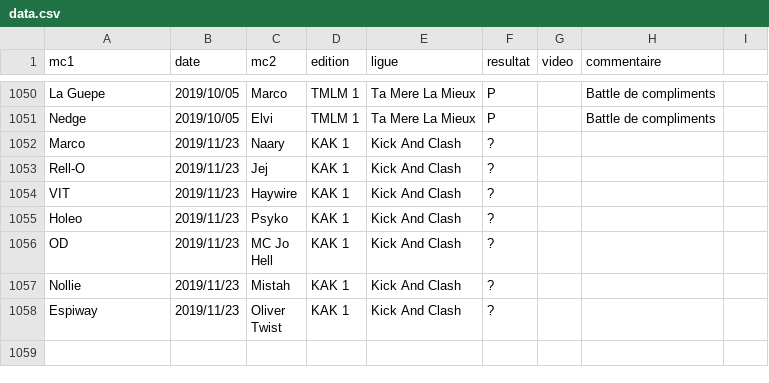
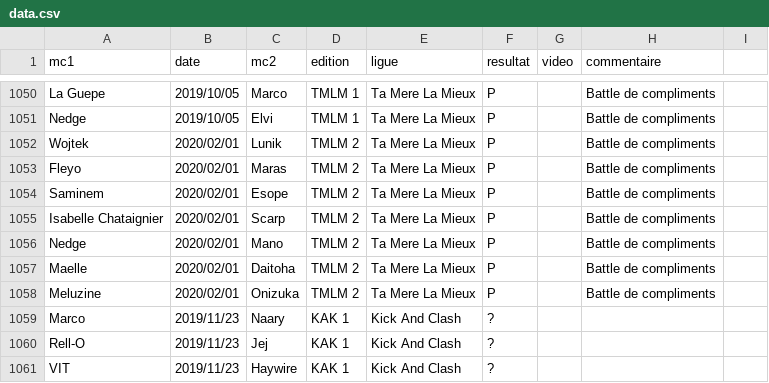
Before and after one commit to thibaultduponchelle/battlerec, a CSV file: data.csv, drawn as a sheet; only a part is shown, gaps mark what is left out; the shorter side is filled out with more unchanged rows.

Commit message:
TMLM 2

```diff
--- a/data.csv
+++ b/data.csv
@@ -1051,2 +1051,9 @@ La Guepe,2019/10/05,Marco,TMLM 1,Ta Mere La Mieux,P,,Battle de compliments,
 Nedge,2019/10/05,Elvi,TMLM 1,Ta Mere La Mieux,P,,Battle de compliments,
+Wojtek,2020/02/01,Lunik,TMLM 2,Ta Mere La Mieux,P,,Battle de compliments,
+Fleyo,2020/02/01,Maras,TMLM 2,Ta Mere La Mieux,P,,Battle de compliments,
+Saminem,2020/02/01,Esope,TMLM 2,Ta Mere La Mieux,P,,Battle de compliments,
+Isabelle Chataignier,2020/02/01,Scarp,TMLM 2,Ta Mere La Mieux,P,,Battle de compliments,
+Nedge,2020/02/01,Mano,TMLM 2,Ta Mere La Mieux,P,,Battle de compliments,
+Maelle,2020/02/01,Daitoha,TMLM 2,Ta Mere La Mieux,P,,Battle de compliments,
+Meluzine,2020/02/01,Onizuka,TMLM 2,Ta Mere La Mieux,P,,Battle de compliments,
 Marco,2019/11/23,Naary,KAK 1,Kick And Clash,?,,,
```
